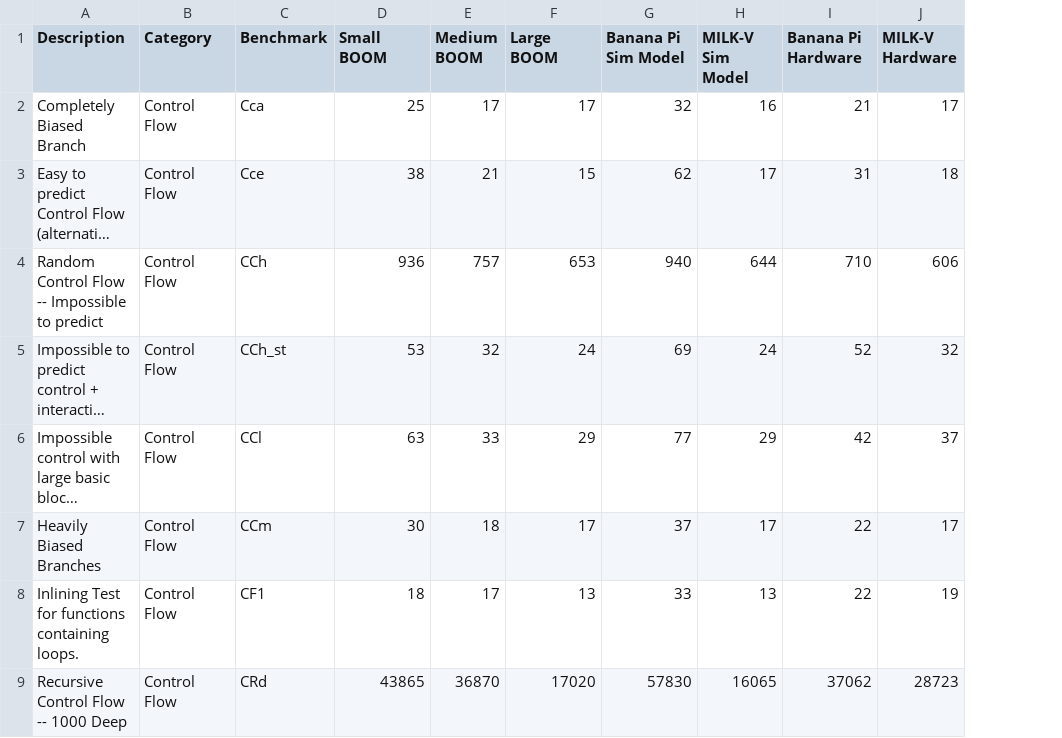
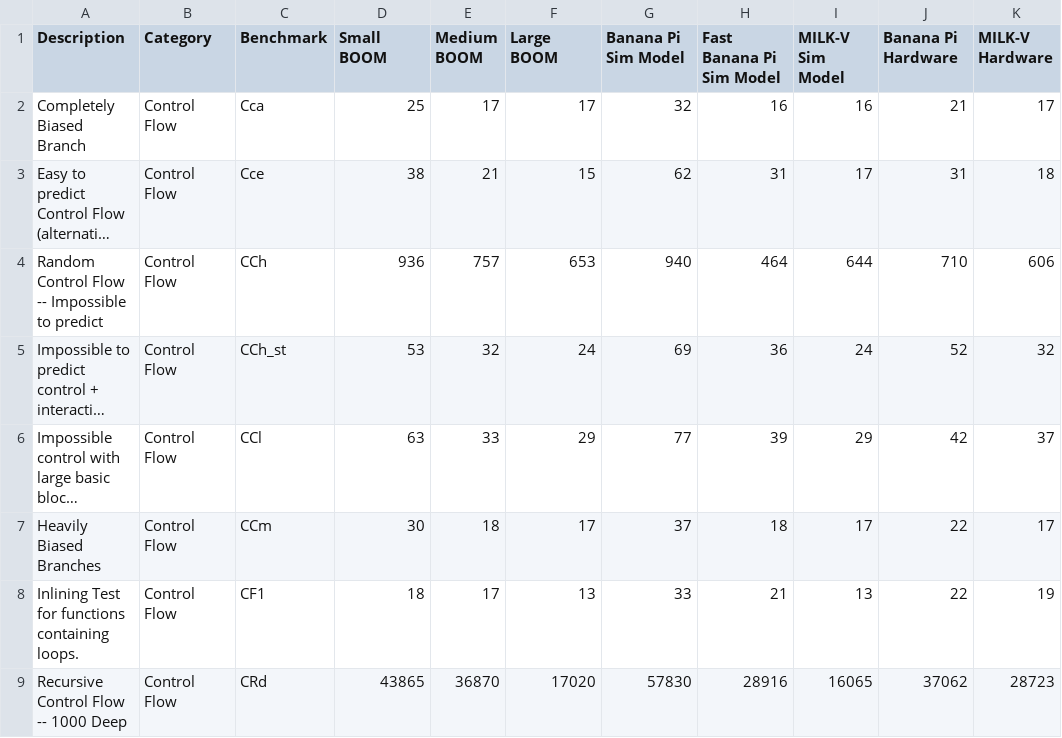
Before and after one commit to diehlpkpapers/risc-v-compare, a CSV file: microbench/microbench.csv, drawn as a sheet; only a part is shown; long unchanged cells end in …; the diff names each change by its address in the sheet, - before the commit and + after, or states it on an @@ line.

Commit message:
Microbench fast BPi plot

```diff
--- a/microbench/microbench.csv
+++ b/microbench/microbench.csv
+column H (Fast Banana Pi Sim Model), rows 2-9: 16 | 31 | 464 | 36 | 39 | 18 | 21 | 28916
```
Also changed, not shown: 2 other files.
